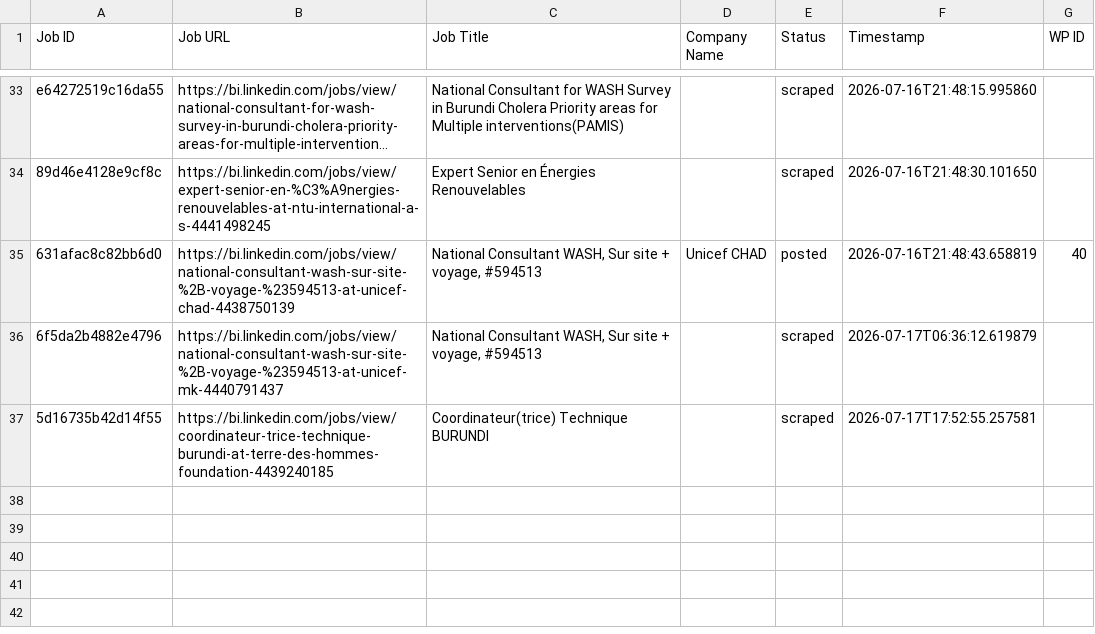
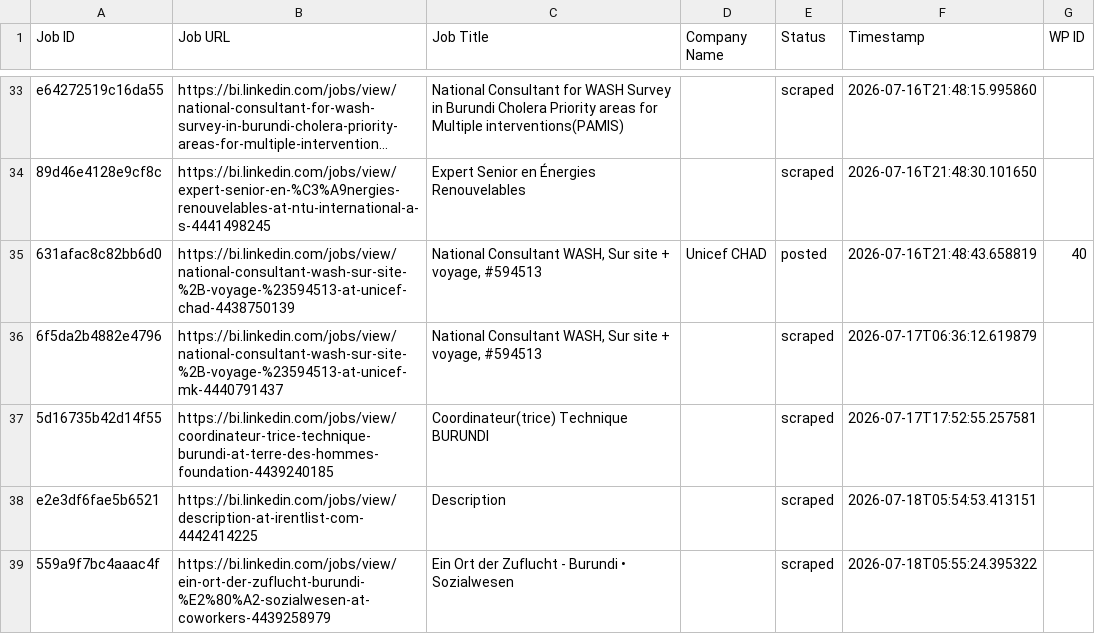
Before and after one commit to innovationinc2000/bi, a CSV file: processed_jobs.csv, drawn as a sheet; only a part is shown, gaps mark what is left out; long unchanged cells end in …; the diff names each change by its address in the sheet, - before the commit and + after, or states it on an @@ line.

```diff
--- a/processed_jobs.csv
+++ b/processed_jobs.csv
+row 38: e2e3df6fae5b6521 | https://bi.linkedin.com/jobs/view/description-at-irentlist-com-4442414225 | Description |  | scraped | 2026-07-18T05:54:53.413151
+row 39: 559a9f7bc4aaac4f | https://bi.linkedin.com/jobs/view/ein-ort-der-zuflucht-burundi-%E2%80%A2-sozialwesen-at-coworkers-4439258979 | Ein Ort der Zuflucht - Burundi • Sozialwesen |  | scraped | 2026-07-18T05:55:24.395322
```
